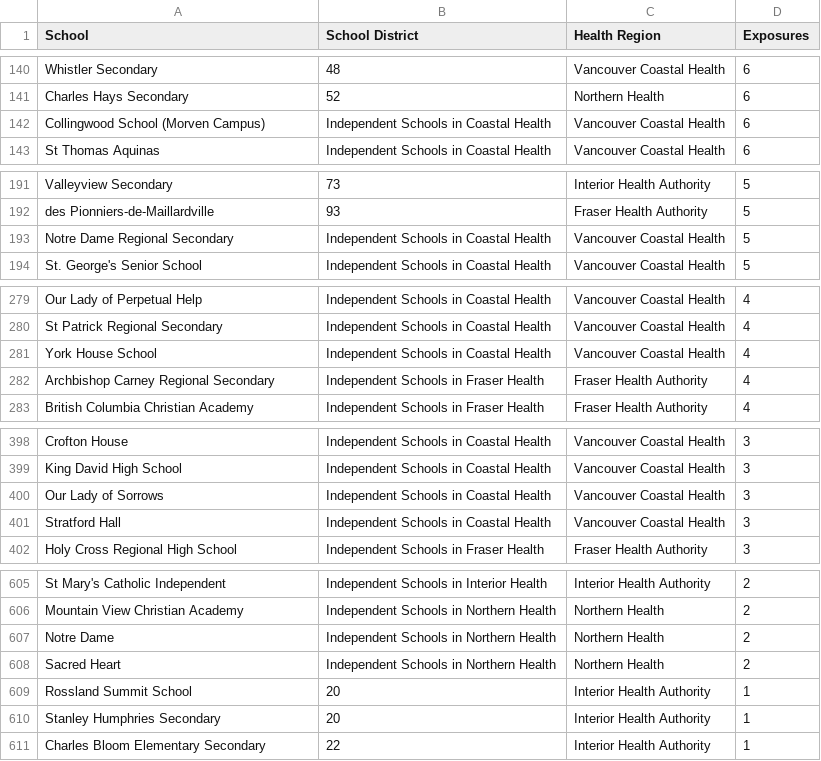
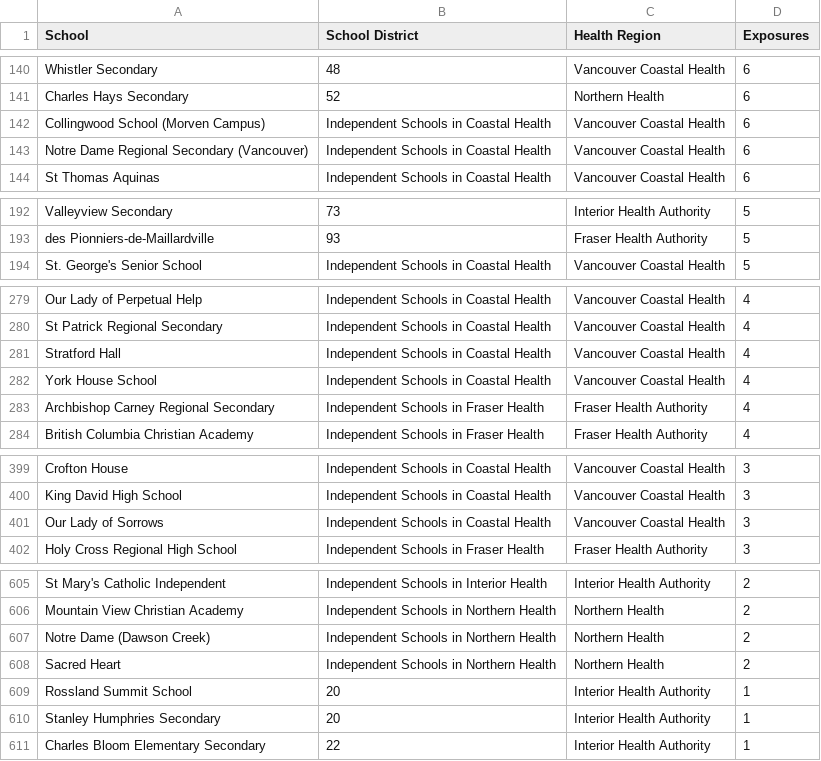
Before and after one commit to spod/bcschoolscoviddata, a CSV file: data/leaderboard.csv, drawn as a sheet; only a part is shown, gaps mark what is left out.

```diff
--- a/data/leaderboard.csv
+++ b/data/leaderboard.csv
@@ -142,2 +142,3 @@ Charles Hays Secondary,52,Northern Health,6
 Collingwood School (Morven Campus),Independent Schools in Coastal Health,Vancouver Coastal Health,6
+Notre Dame Regional Secondary (Vancouver),Independent Schools in Coastal Health,Vancouver Coastal Health,6
 St Thomas Aquinas,Independent Schools in Coastal Health,Vancouver Coastal Health,6
@@ -192,3 +193,2 @@ Valleyview Secondary,73,Interior Health Authority,5
 des Pionniers-de-Maillardville,93,Fraser Health Authority,5
-Notre Dame Regional Secondary,Independent Schools in Coastal Health,Vancouver Coastal Health,5
 St. George's Senior School,Independent Schools in Coastal Health,Vancouver Coastal Health,5
@@ -280,2 +280,3 @@ Our Lady of Perpetual Help,Independent Schools in Coastal Health,Vancouver Coast
 St Patrick Regional Secondary,Independent Schools in Coastal Health,Vancouver Coastal Health,4
+Stratford Hall,Independent Schools in Coastal Health,Vancouver Coastal Health,4
 York House School,Independent Schools in Coastal Health,Vancouver Coastal Health,4
@@ -400,3 +401,2 @@ King David High School,Independent Schools in Coastal Health,Vancouver Coastal H
 Our Lady of Sorrows,Independent Schools in Coastal Health,Vancouver Coastal Health,3
-Stratford Hall,Independent Schools in Coastal Health,Vancouver Coastal Health,3
 Holy Cross Regional High School,Independent Schools in Fraser Health,Fraser Health Authority,3
@@ -606,3 +606,3 @@ St Mary's Catholic Independent,Independent Schools in Interior Health,Interior H
 Mountain View Christian Academy,Independent Schools in Northern Health,Northern Health,2
-Notre Dame,Independent Schools in Northern Health,Northern Health,2
+Notre Dame (Dawson Creek),Independent Schools in Northern Health,Northern Health,2
 Sacred Heart,Independent Schools in Northern Health,Northern Health,2
```
Also changed, not shown: data/bc_school_covid_events_raw_data.csv, data/raw_data.csv.
